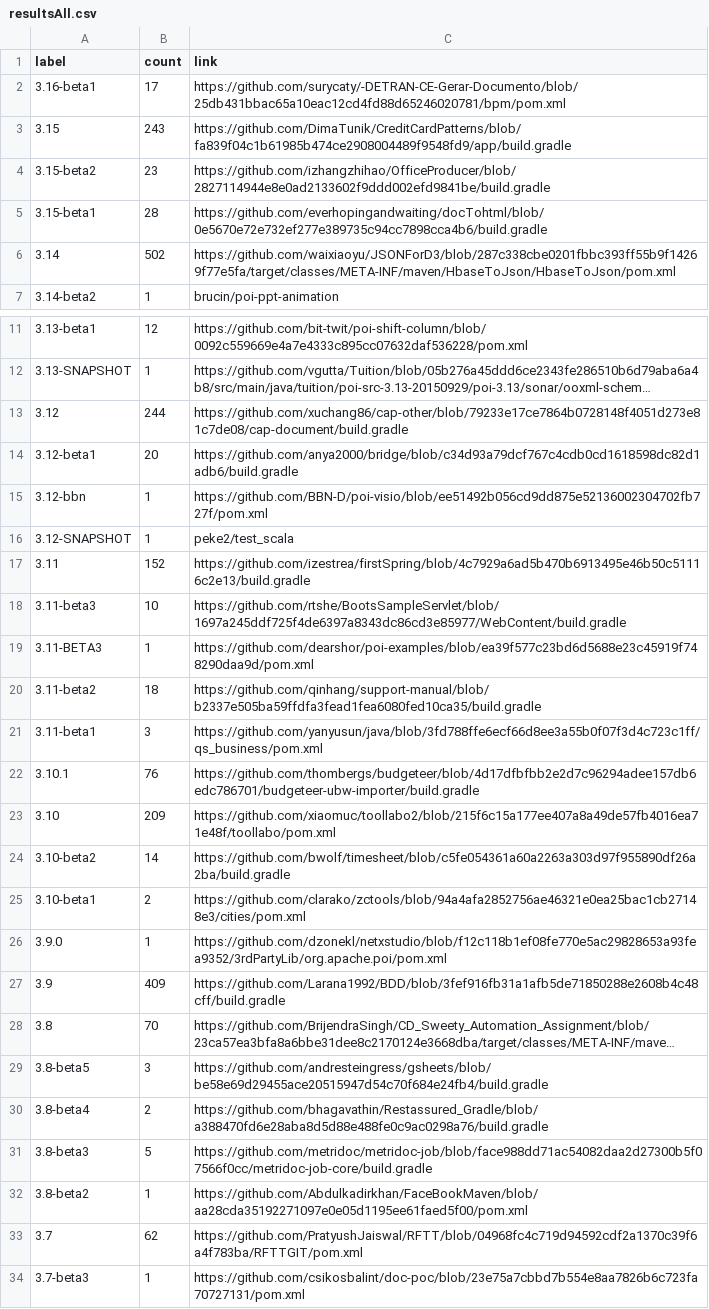
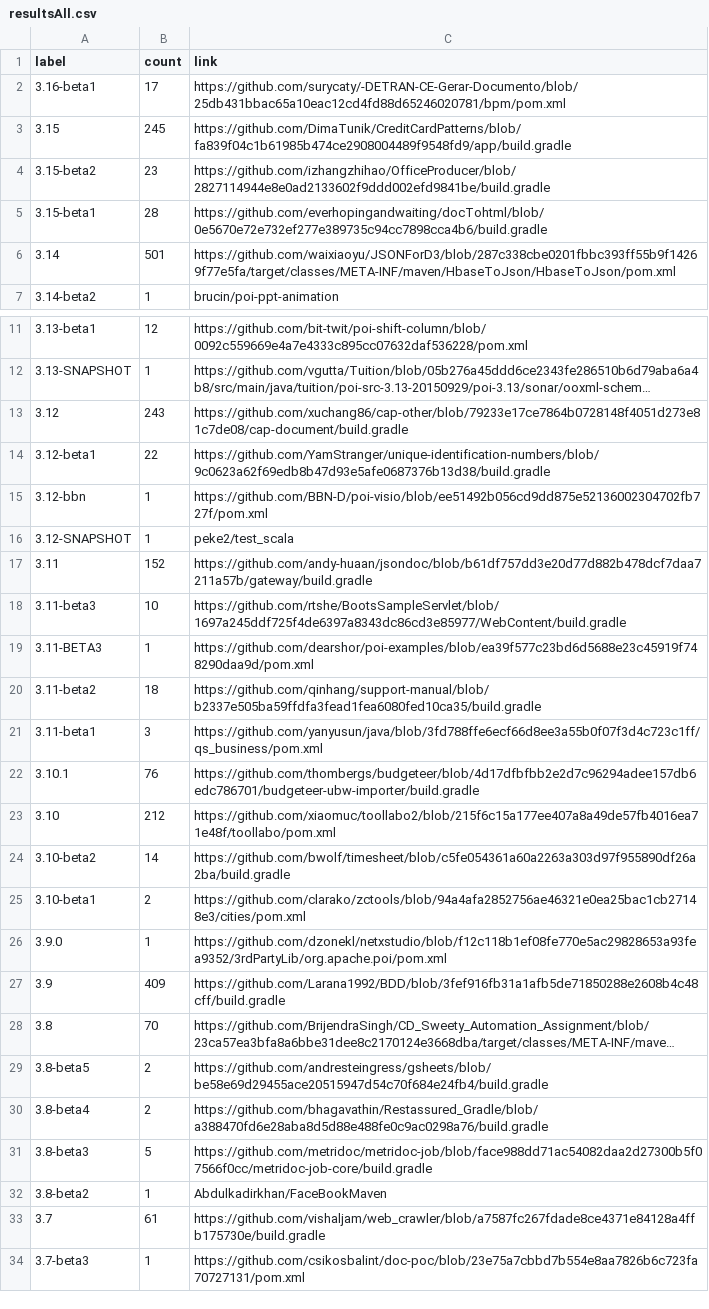
Before and after one commit to centic9/github-version-statistics, a CSV file: docs/resultsAll.csv, drawn as a sheet; only a part is shown, gaps mark what is left out; long unchanged cells end in …; the diff names each change by its address in the sheet, - before the commit and + after, or states it on an @@ line.

```diff
--- a/docs/resultsAll.csv
+++ b/docs/resultsAll.csv
-B3 (count): 243
+B3 (count): 245
-B6 (count): 502
+B6 (count): 501
-B13 (count): 244
+B13 (count): 243
-B14 (count): 20
+B14 (count): 22
-C14 (link): https://github.com/anya2000/bridge/blob/c34d93a79dcf767c4cdb0cd1618598dc82d1adb6/build.gradle
+C14 (link): https://github.com/YamStranger/unique-identification-numbers/blob/9c0623a62f69edb8b47d93e5afe0687376b13d38/build.gradle
-C17 (link): https://github.com/izestrea/firstSpring/blob/4c7929a6ad5b470b6913495e46b50c51116c2e13/build.gradle
+C17 (link): https://github.com/andy-huaan/jsondoc/blob/b61df757dd3e20d77d882b478dcf7daa7211a57b/gateway/build.gradle
-B23 (count): 209
+B23 (count): 212
-B29 (count): 3
+B29 (count): 2
-C32 (link): https://github.com/Abdulkadirkhan/FaceBookMaven/blob/aa28cda35192271097e0e05d1195ee61faed5f00/pom.xml
+C32 (link): Abdulkadirkhan/FaceBookMaven
-B33 (count): 62
+B33 (count): 61
-C33 (link): https://github.com/PratyushJaiswal/RFTT/blob/04968fc4c719d94592cdf2a1370c39f6a4f783ba/RFTTGIT/pom.xml
+C33 (link): https://github.com/vishaljam/web_crawler/blob/a7587fc267fdade8ce4371e84128a4ffb175730e/build.gradle
```
Also changed, not shown: docs/_data/versionChanges.csv, docs/resultsCurrent.csv, 2 other files.
